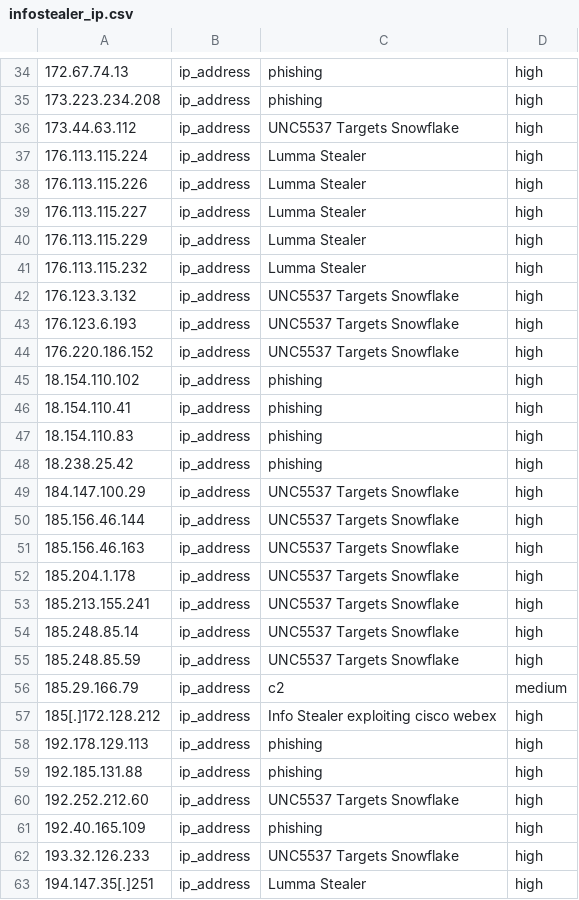
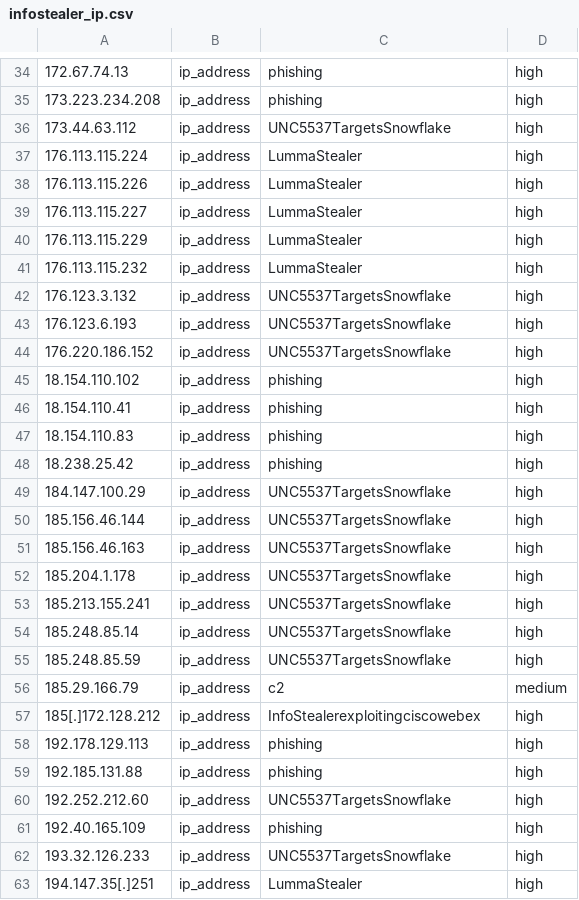
Before and after one commit to Infinit3i/IOC-Detections, a CSV file: InfoStealer/IOCs/infostealer_ip.csv, drawn as a sheet; only a part is shown, gaps mark what is left out; the diff covers the shown part only.

```diff
--- a/InfoStealer/IOCs/infostealer_ip.csv
+++ b/InfoStealer/IOCs/infostealer_ip.csv
@@ -35,11 +35,11 @@
 173.223.234.208,ip_address,phishing,high
-173.44.63.112,ip_address,UNC5537 Targets Snowflake,high
-176.113.115.224,ip_address,Lumma Stealer,high
-176.113.115.226,ip_address,Lumma Stealer,high
-176.113.115.227,ip_address,Lumma Stealer,high
-176.113.115.229,ip_address,Lumma Stealer,high
-176.113.115.232,ip_address,Lumma Stealer,high
-176.123.3.132,ip_address,UNC5537 Targets Snowflake,high
-176.123.6.193,ip_address,UNC5537 Targets Snowflake,high
-176.220.186.152,ip_address,UNC5537 Targets Snowflake,high
+173.44.63.112,ip_address,UNC5537TargetsSnowflake,high
+176.113.115.224,ip_address,LummaStealer,high
+176.113.115.226,ip_address,LummaStealer,high
+176.113.115.227,ip_address,LummaStealer,high
+176.113.115.229,ip_address,LummaStealer,high
+176.113.115.232,ip_address,LummaStealer,high
+176.123.3.132,ip_address,UNC5537TargetsSnowflake,high
+176.123.6.193,ip_address,UNC5537TargetsSnowflake,high
+176.220.186.152,ip_address,UNC5537TargetsSnowflake,high
 18.154.110.102,ip_address,phishing,high
@@ -48,16 +48,16 @@
 18.238.25.42,ip_address,phishing,high
-184.147.100.29,ip_address,UNC5537 Targets Snowflake,high
-185.156.46.144,ip_address,UNC5537 Targets Snowflake,high
-185.156.46.163,ip_address,UNC5537 Targets Snowflake,high
-185.204.1.178,ip_address,UNC5537 Targets Snowflake,high
-185.213.155.241,ip_address,UNC5537 Targets Snowflake,high
-185.248.85.14,ip_address,UNC5537 Targets Snowflake,high
-185.248.85.59,ip_address,UNC5537 Targets Snowflake,high
+184.147.100.29,ip_address,UNC5537TargetsSnowflake,high
+185.156.46.144,ip_address,UNC5537TargetsSnowflake,high
+185.156.46.163,ip_address,UNC5537TargetsSnowflake,high
+185.204.1.178,ip_address,UNC5537TargetsSnowflake,high
+185.213.155.241,ip_address,UNC5537TargetsSnowflake,high
+185.248.85.14,ip_address,UNC5537TargetsSnowflake,high
+185.248.85.59,ip_address,UNC5537TargetsSnowflake,high
 185.29.166.79,ip_address,c2,medium
-185[.]172.128.212,ip_address,Info Stealer exploiting cisco webex,high
+185[.]172.128.212,ip_address,InfoStealerexploitingciscowebex,high
 192.178.129.113,ip_address,phishing,high
 192.185.131.88,ip_address,phishing,high
-192.252.212.60,ip_address,UNC5537 Targets Snowflake,high
+192.252.212.60,ip_address,UNC5537TargetsSnowflake,high
 192.40.165.109,ip_address,phishing,high
-193.32.126.233,ip_address,UNC5537 Targets Snowflake,high
-194.147.35[.]251,ip_address,Lumma Stealer,high
+193.32.126.233,ip_address,UNC5537TargetsSnowflake,high
+194.147.35[.]251,ip_address,LummaStealer,high
```
Also changed, not shown: 34 added rows and 70 edited cells elsewhere in this file, InfoStealer/IOCs/infostealer_MD5.csv, InfoStealer/IOCs/infostealer_SHA256.csv, 4 other files.
